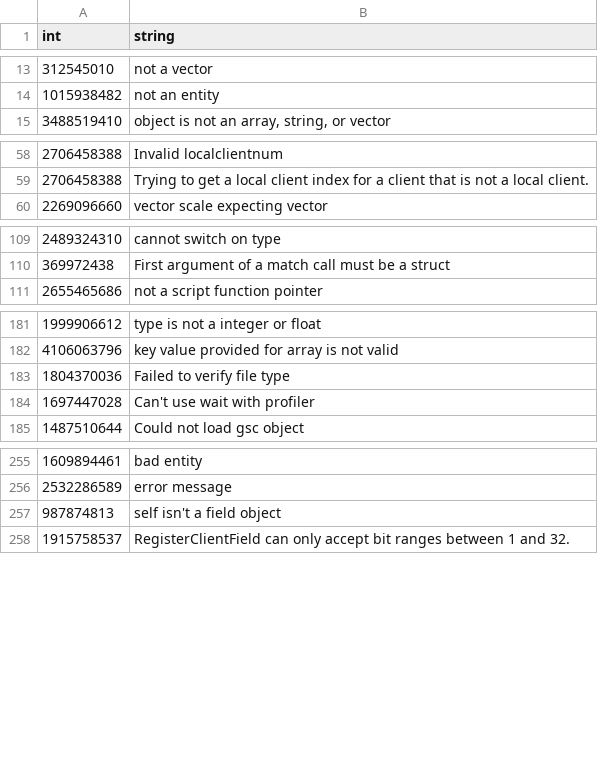
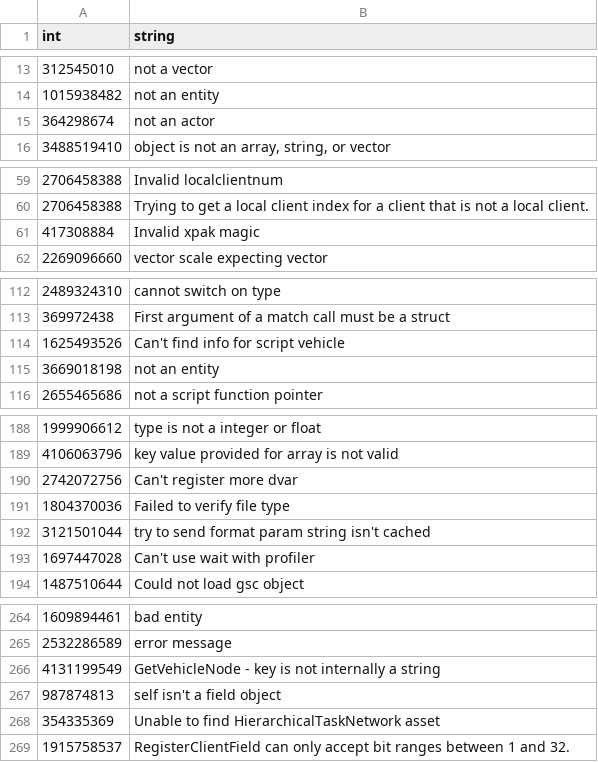
Before and after one commit to NotNierPea/Shield-Improvments, a TSV file: ShieldModData/SupportUtils/SupportErrors.tsv, drawn as a sheet; only a part is shown, gaps mark what is left out; the diff covers the shown part only; the diff names each change by its address in the sheet, - before the commit and + after, or states it on an @@ line.

```diff
--- a/ShieldModData/SupportUtils/SupportErrors.tsv
+++ b/ShieldModData/SupportUtils/SupportErrors.tsv
+row 15: 364298674 | not an actor
+row 61: 417308884 | Invalid xpak magic
+row 114: 1625493526 | Can't find info for script vehicle
+row 115: 3669018198 | not an entity
+row 190: 2742072756 | Can't register more dvar
+row 192: 3121501044 | try to send format param string isn't cached
+row 266: 4131199549 | GetVehicleNode - key is not internally a string
+row 268: 354335369 | Unable to find HierarchicalTaskNetwork asset
```
Also changed, not shown: 5 added rows elsewhere in this file, 13 other files.
